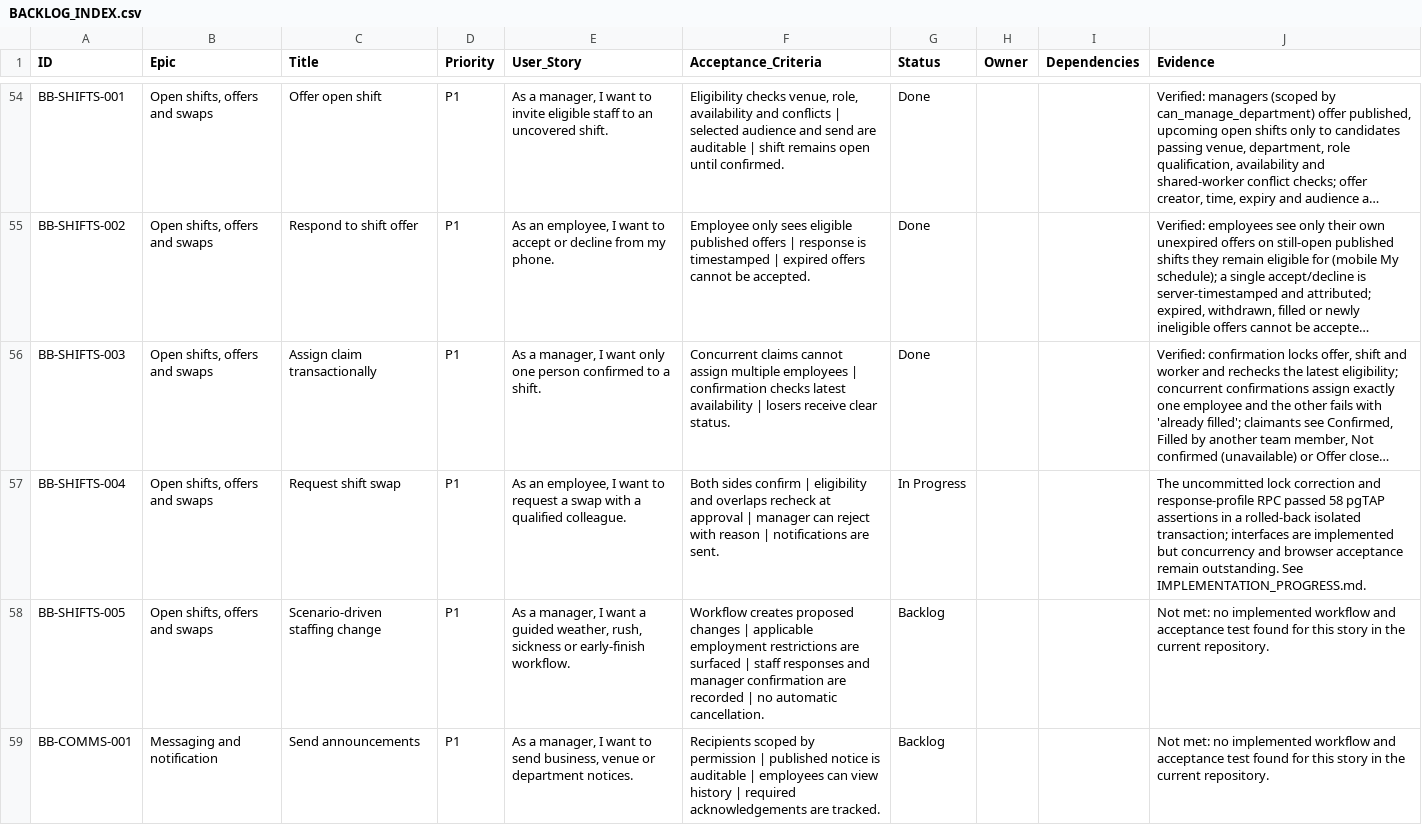
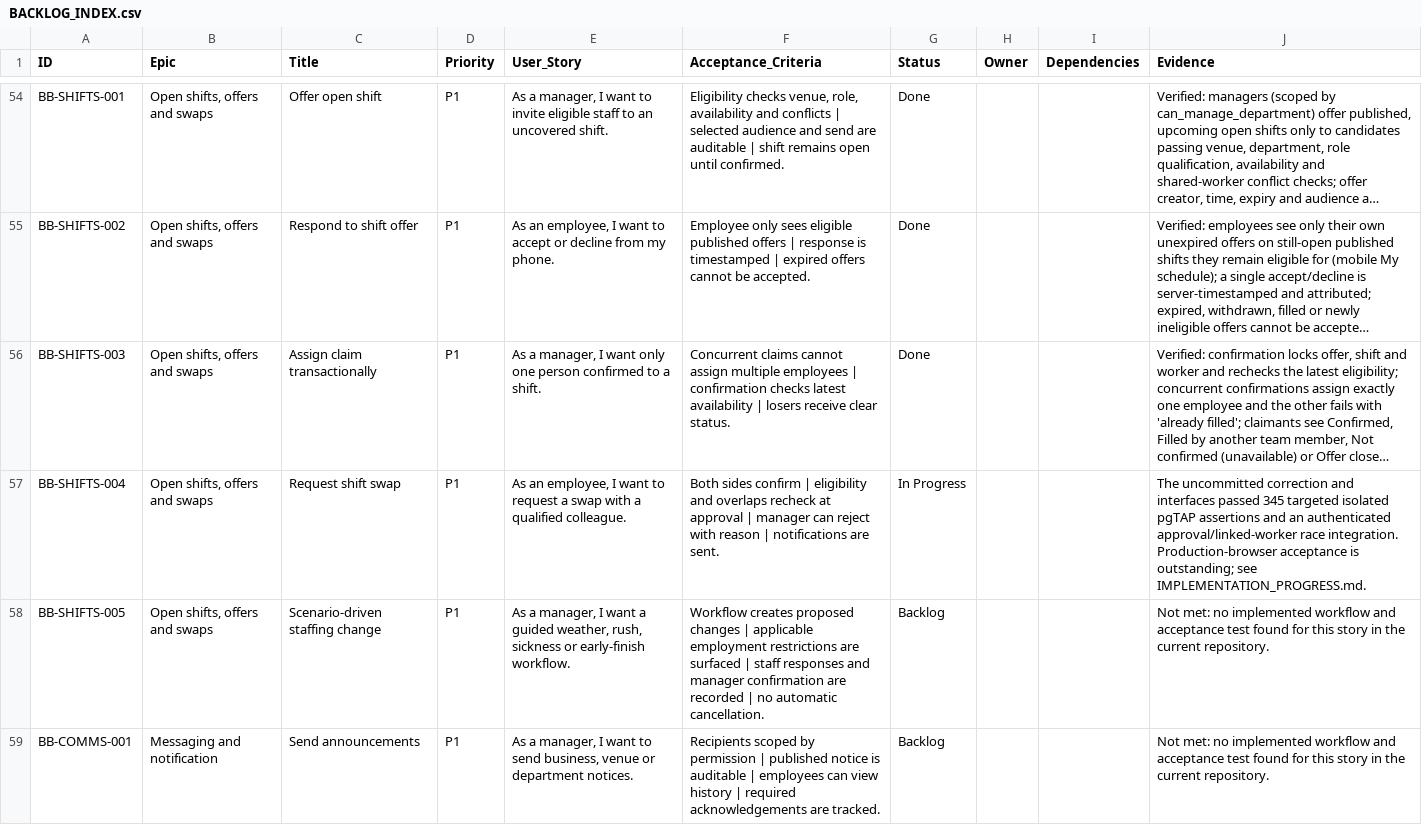
Before and after one commit to farbotkol/butterbox, a CSV file: BACKLOG_INDEX.csv, drawn as a sheet; only a part is shown, gaps mark what is left out; long unchanged cells end in …; the diff names each change by its address in the sheet, - before the commit and + after, or states it on an @@ line.

```diff
--- a/BACKLOG_INDEX.csv
+++ b/BACKLOG_INDEX.csv
-J57 (Evidence): The uncommitted lock correction and response-profile RPC passed 58 pgTAP assertions in a rolled-back isolated transaction; interfaces are implemented but concurrency and browser acceptance remain outstanding. See IMPLEMENTATION_PROGRESS.md.
+J57 (Evidence): The uncommitted correction and interfaces passed 345 targeted isolated pgTAP assertions and an authenticated approval/linked-worker race integration. Production-browser acceptance is outstanding; see IMPLEMENTATION_PROGRESS.md.
```
Also changed, not shown: 2 other files.
